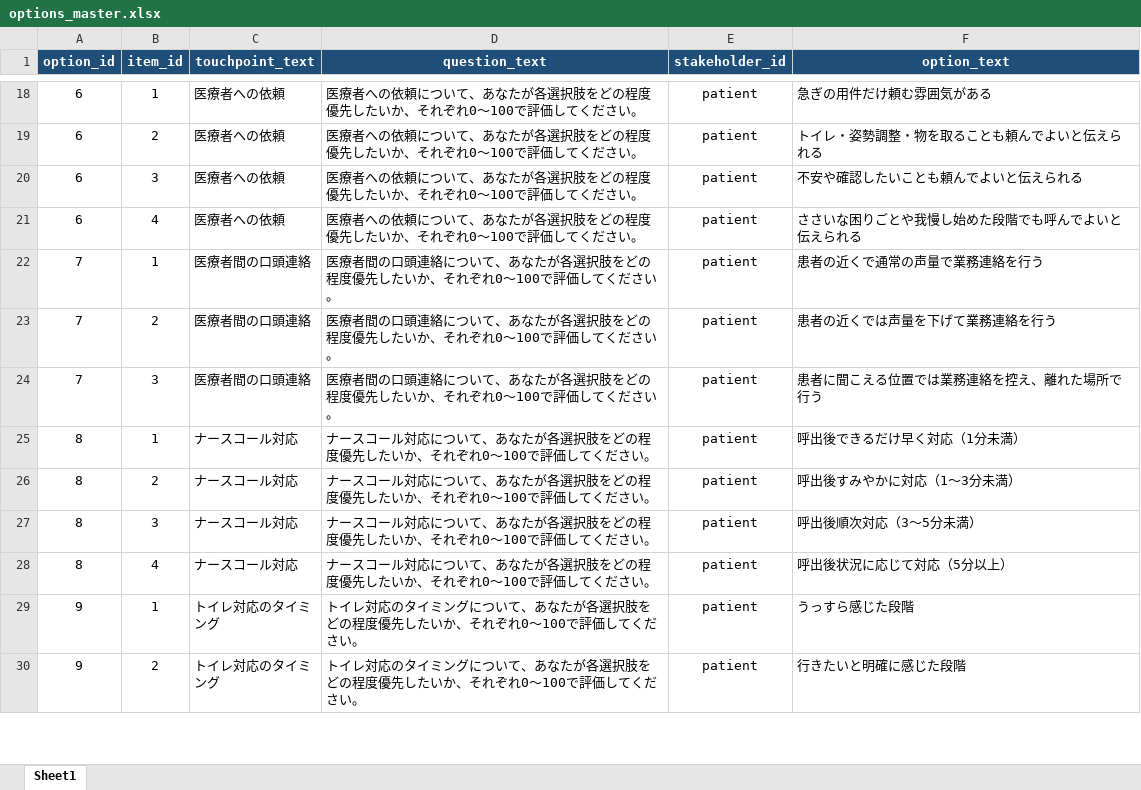
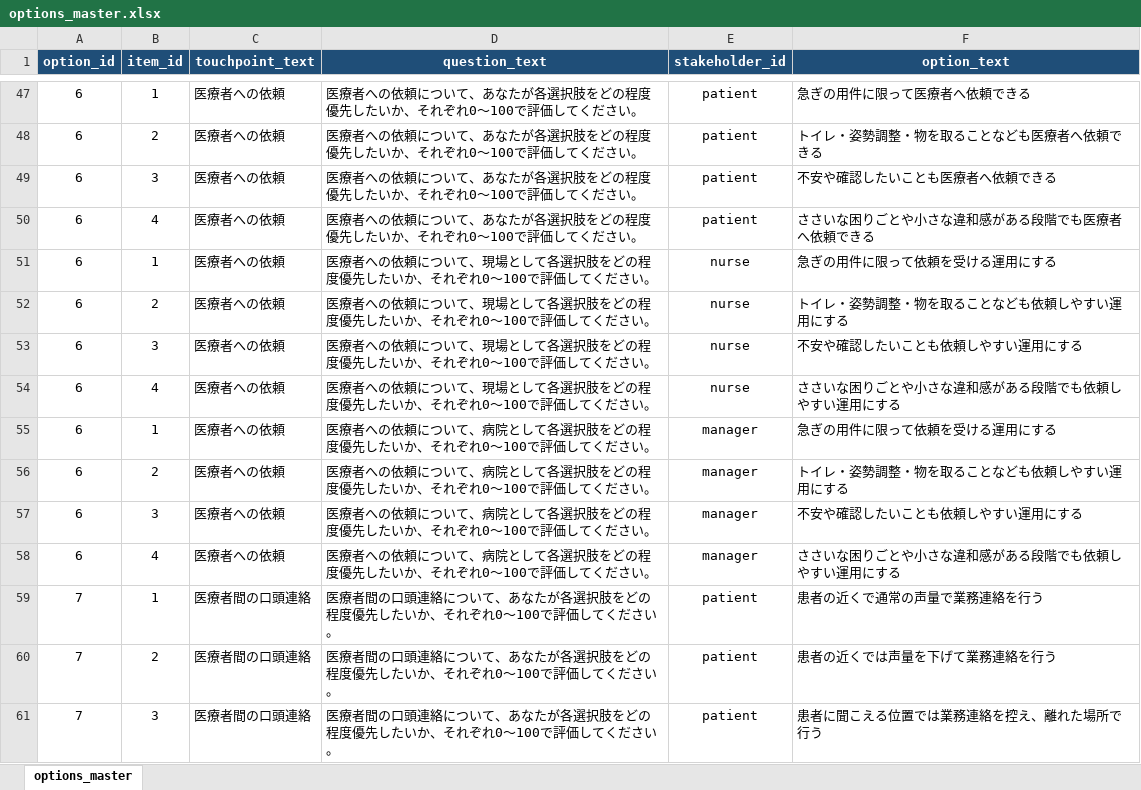
Before and after one commit to hakomasu2018-bli/tx_survey_1, an Excel workbook: options_master.xlsx, sheet options_master, drawn as a sheet; only a part is shown, gaps mark what is left out; the shorter side is filled out with more unchanged rows; values as stored, in another font and other column widths than the file's, no borders; table styles not drawn; addresses are those after the commit; the diff covers the shown part only; the diff names each change by its address in the sheet, - before the commit and + after, or states it on an @@ line.

Commit message:
Add files via upload

```diff
--- a/options_master.xlsx (sheet options_master)
+++ b/options_master.xlsx (sheet options_master)
-sheet tab: Sheet1
+sheet tab: options_master
-F47 (option_text): 急ぎの用件だけ頼む雰囲気がある
+F47 (option_text): 急ぎの用件に限って医療者へ依頼できる
-F48 (option_text): トイレ・姿勢調整・物を取ることも頼んでよいと伝えられる
+F48 (option_text): トイレ・姿勢調整・物を取ることなども医療者へ依頼できる
-F49 (option_text): 不安や確認したいことも頼んでよいと伝えられる
+F49 (option_text): 不安や確認したいことも医療者へ依頼できる
-F50 (option_text): ささいな困りごとや我慢し始めた段階でも呼んでよいと伝えられる
+F50 (option_text): ささいな困りごとや小さな違和感がある段階でも医療者へ依頼できる
+row 51: 6 | 1 | 医療者への依頼 | 医療者への依頼について、現場として各選択肢をどの程度優先したいか、それぞれ0〜100で評価してください。 | nurse | 急ぎの用件に限って依頼を受ける運用にする
+row 52: 6 | 2 | 医療者への依頼 | 医療者への依頼について、現場として各選択肢をどの程度優先したいか、それぞれ0〜100で評価してください。 | nurse | トイレ・姿勢調整・物を取ることなども依頼しやすい運用にする
+row 53: 6 | 3 | 医療者への依頼 | 医療者への依頼について、現場として各選択肢をどの程度優先したいか、それぞれ0〜100で評価してください。 | nurse | 不安や確認したいことも依頼しやすい運用にする
+row 54: 6 | 4 | 医療者への依頼 | 医療者への依頼について、現場として各選択肢をどの程度優先したいか、それぞれ0〜100で評価してください。 | nurse | ささいな困りごとや小さな違和感がある段階でも依頼しやすい運用にする
+row 55: 6 | 1 | 医療者への依頼 | 医療者への依頼について、病院として各選択肢をどの程度優先したいか、それぞれ0〜100で評価してください。 | manager | 急ぎの用件に限って依頼を受ける運用にする
+row 56: 6 | 2 | 医療者への依頼 | 医療者への依頼について、病院として各選択肢をどの程度優先したいか、それぞれ0〜100で評価してください。 | manager | トイレ・姿勢調整・物を取ることなども依頼しやすい運用にする
+row 57: 6 | 3 | 医療者への依頼 | 医療者への依頼について、病院として各選択肢をどの程度優先したいか、それぞれ0〜100で評価してください。 | manager | 不安や確認したいことも依頼しやすい運用にする
+row 58: 6 | 4 | 医療者への依頼 | 医療者への依頼について、病院として各選択肢をどの程度優先したいか、それぞれ0〜100で評価してください。 | manager | ささいな困りごとや小さな違和感がある段階でも依頼しやすい運用にする
```
Also changed, not shown: 85 added rows, 108 removed rows, 140 moved rows and 88 edited cells elsewhere in this sheet.
